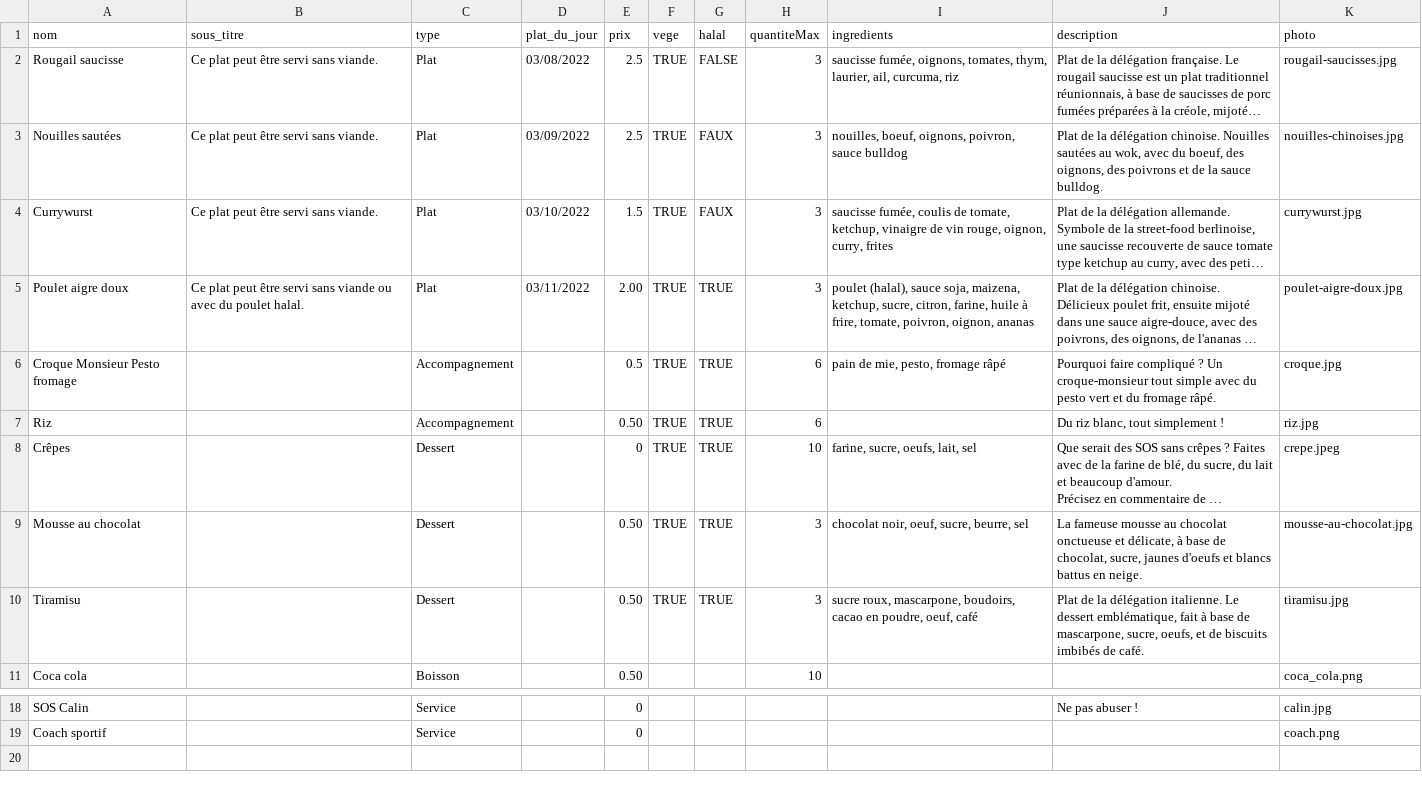
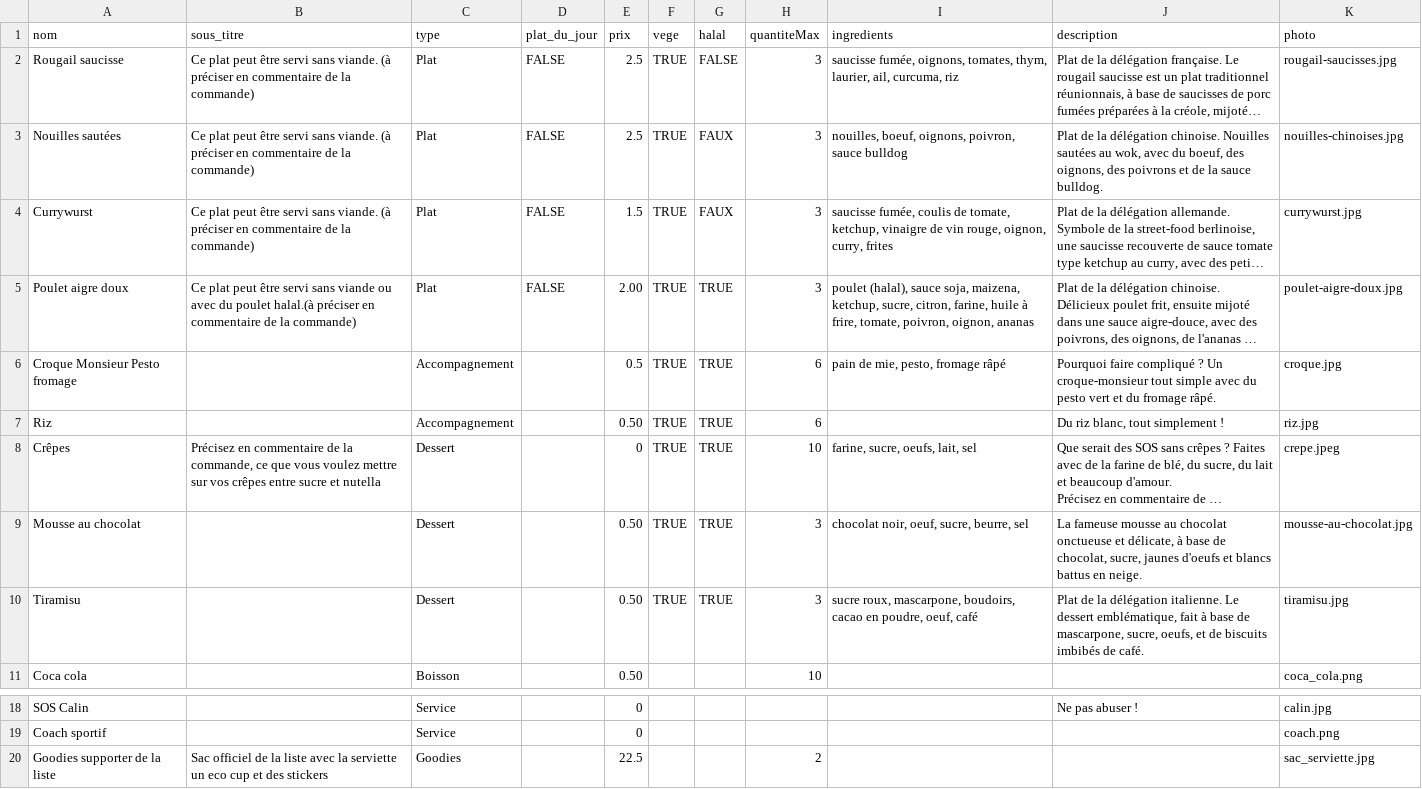
Before and after one commit to Paul-vrn/parimag, a CSV file: src/backend/data/produits.csv, drawn as a sheet; only a part is shown, gaps mark what is left out; long unchanged cells end in …; the diff names each change by its address in the sheet, - before the commit and + after, or states it on an @@ line.

```diff
--- a/src/backend/data/produits.csv
+++ b/src/backend/data/produits.csv
-B2:B4 (sous_titre): …sans viande.
+B2:B4 (sous_titre): …sans viande. (à préciser en commentaire de la commande)
-D2 (plat_du_jour): 03/08/2022
+D2 (plat_du_jour): FALSE
-D3 (plat_du_jour): 03/09/2022
+D3 (plat_du_jour): FALSE
-D4 (plat_du_jour): 03/10/2022
+D4 (plat_du_jour): FALSE
-B5 (sous_titre): …du poulet halal.
+B5 (sous_titre): …du poulet halal.(à préciser en commentaire de la commande)
-D5 (plat_du_jour): 03/11/2022
+D5 (plat_du_jour): FALSE
-B8 (sous_titre): (empty)
+B8 (sous_titre): Précisez en commentaire de la commande, ce que vous voulez mettre sur vos crêpes entre sucre et nutella
+row 20: Goodies supporter de la liste | Sac officiel de la liste avec la serviette un eco cup et des stickers | Goodies |  | 22.5 |  |  | 2 |  |  | sac_serviette.jpg
```
Also changed, not shown: 4 other files.
